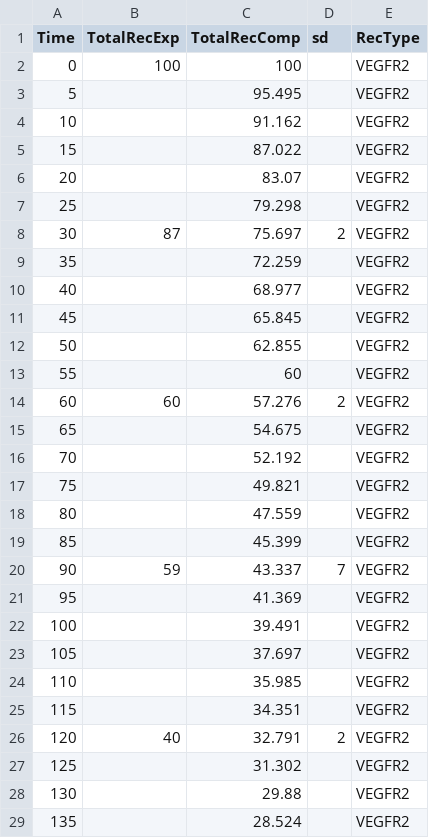
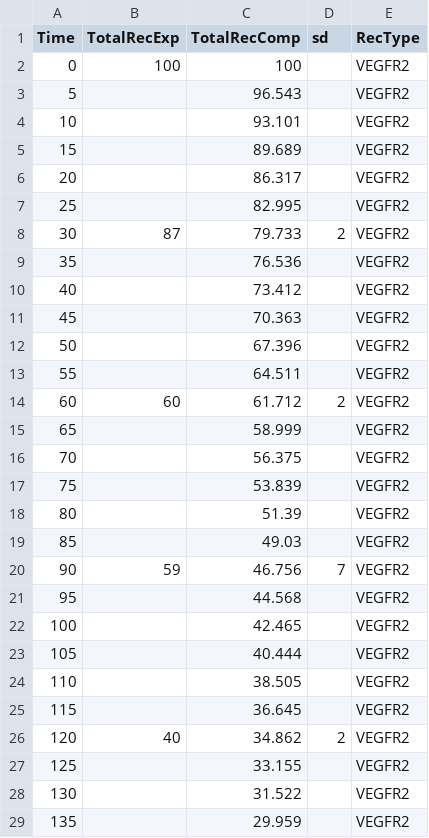
Before and after one commit to SSarabipour/VEGFR-Trafficking-Projects, a CSV file: R code and data files/Fig5C_data.csv, drawn as a sheet; only a part is shown; the diff covers the shown part only.

```diff
--- a/R code and data files/Fig5C_data.csv
+++ b/R code and data files/Fig5C_data.csv
@@ -2,28 +2,28 @@
 0,100,100,,VEGFR2
-5,,95.495,,VEGFR2
-10,,91.162,,VEGFR2
-15,,87.022,,VEGFR2
-20,,83.07,,VEGFR2
-25,,79.298,,VEGFR2
-30,87,75.697,2,VEGFR2
-35,,72.259,,VEGFR2
-40,,68.977,,VEGFR2
-45,,65.845,,VEGFR2
-50,,62.855,,VEGFR2
-55,,60,,VEGFR2
-60,60,57.276,2,VEGFR2
-65,,54.675,,VEGFR2
-70,,52.192,,VEGFR2
-75,,49.821,,VEGFR2
-80,,47.559,,VEGFR2
-85,,45.399,,VEGFR2
-90,59,43.337,7,VEGFR2
-95,,41.369,,VEGFR2
-100,,39.491,,VEGFR2
-105,,37.697,,VEGFR2
-110,,35.985,,VEGFR2
-115,,34.351,,VEGFR2
-120,40,32.791,2,VEGFR2
-125,,31.302,,VEGFR2
-130,,29.88,,VEGFR2
-135,,28.524,,VEGFR2
+5,,96.543,,VEGFR2
+10,,93.101,,VEGFR2
+15,,89.689,,VEGFR2
+20,,86.317,,VEGFR2
+25,,82.995,,VEGFR2
+30,87,79.733,2,VEGFR2
+35,,76.536,,VEGFR2
+40,,73.412,,VEGFR2
+45,,70.363,,VEGFR2
+50,,67.396,,VEGFR2
+55,,64.511,,VEGFR2
+60,60,61.712,2,VEGFR2
+65,,58.999,,VEGFR2
+70,,56.375,,VEGFR2
+75,,53.839,,VEGFR2
+80,,51.39,,VEGFR2
+85,,49.03,,VEGFR2
+90,59,46.756,7,VEGFR2
+95,,44.568,,VEGFR2
+100,,42.465,,VEGFR2
+105,,40.444,,VEGFR2
+110,,38.505,,VEGFR2
+115,,36.645,,VEGFR2
+120,40,34.862,2,VEGFR2
+125,,33.155,,VEGFR2
+130,,31.522,,VEGFR2
+135,,29.959,,VEGFR2
```
Also changed, not shown: 117 edited cells elsewhere in this file, R code and data files/Fig3C_data.csv, R code and data files/Fig5B_data.csv, 41 other files.
